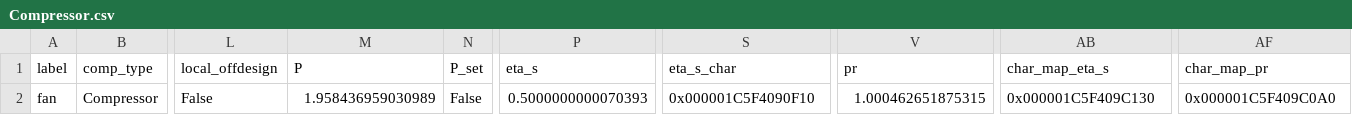
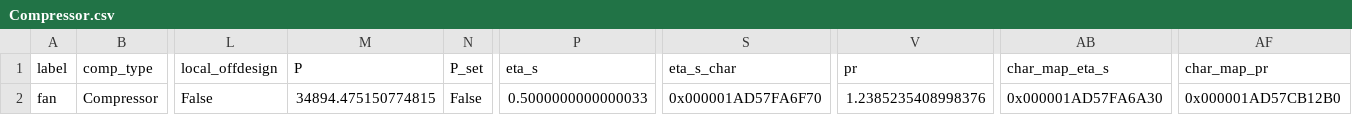
Before and after one commit to hamzaable/Modelling-of-Solar-Roof-Tiles, a CSV file: sdp/components/Compressor.csv, drawn as a sheet; only a part is shown, gaps mark what is left out; the diff names each change by its address in the sheet, - before the commit and + after, or states it on an @@ line.

Commit message:
Update Compressor.csv

```diff
--- a/sdp/components/Compressor.csv
+++ b/sdp/components/Compressor.csv
-M2 (P): 1.958436959030989
+M2 (P): 34894.475150774815
-P2 (eta_s): 0.5000000000070393
+P2 (eta_s): 0.5000000000000033
-S2 (eta_s_char): 0x000001C5F4090F10
+S2 (eta_s_char): 0x000001AD57FA6F70
-V2 (pr): 1.000462651875315
+V2 (pr): 1.2385235408998376
-AB2 (char_map_eta_s): 0x000001C5F409C130
+AB2 (char_map_eta_s): 0x000001AD57FA6A30
-AF2 (char_map_pr): 0x000001C5F409C0A0
+AF2 (char_map_pr): 0x000001AD57CB12B0
```
